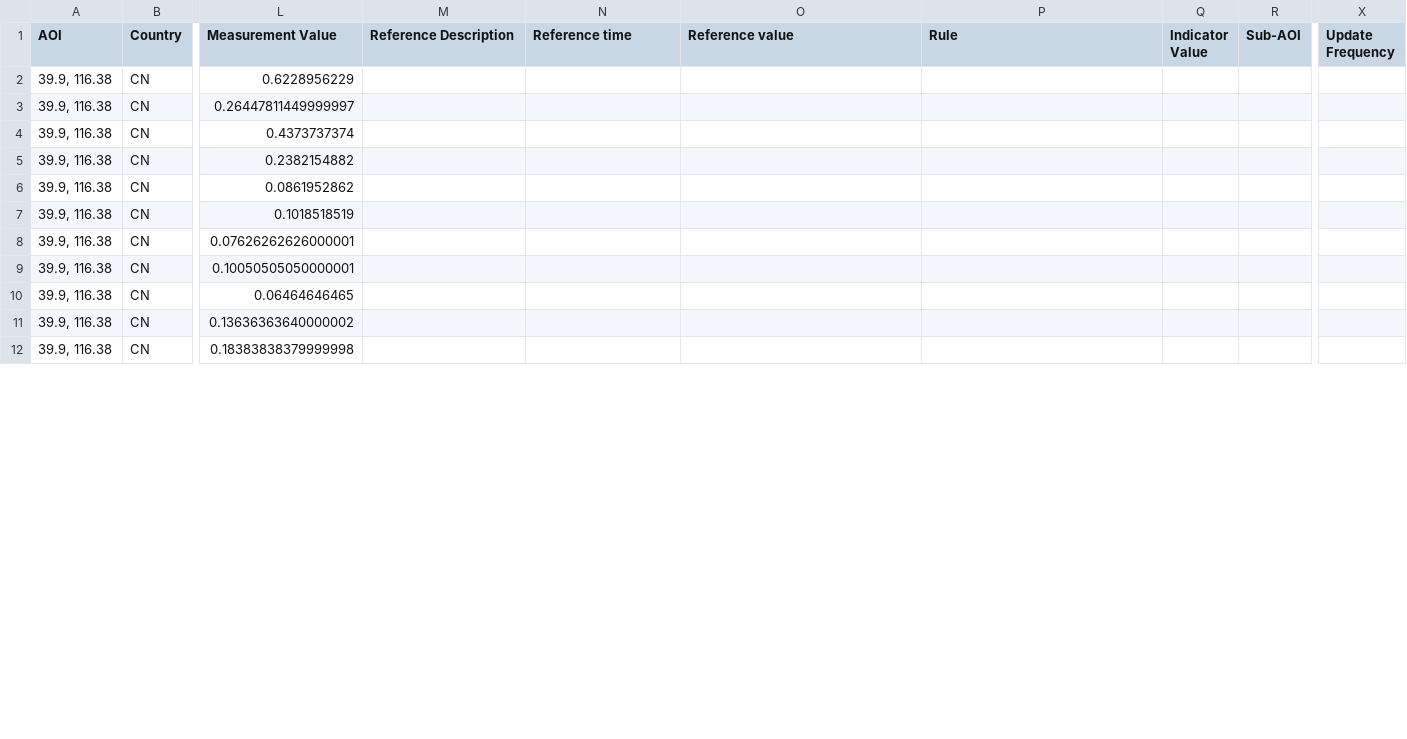
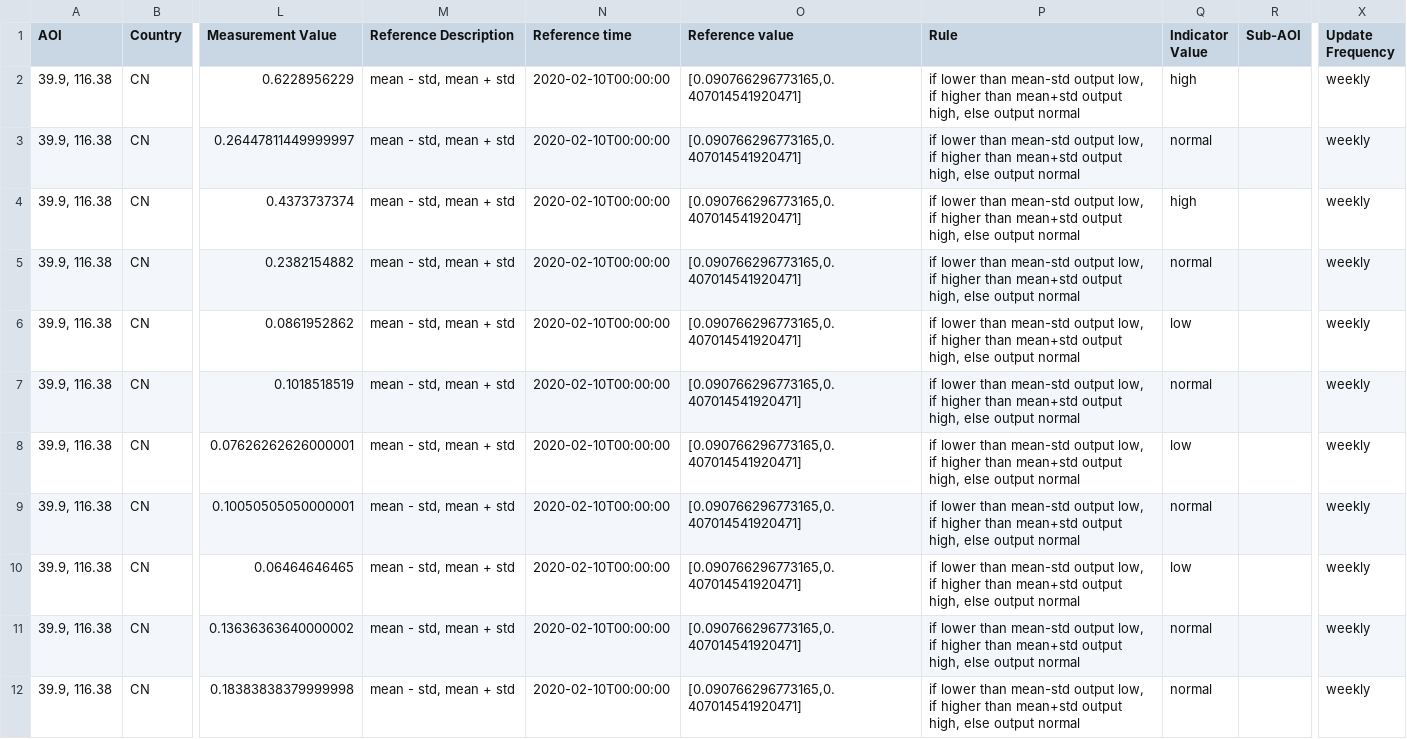
Before and after one commit to eurodatacube/eodash, a CSV file: app/public/data/trilateral/E8.csv, drawn as a sheet; only a part is shown, gaps mark what is left out; the diff covers the shown part only; the diff names each change by its address in the sheet, - before the commit and + after, or states it on an @@ line.

Commit message:
Update E8.csv

```diff
--- a/app/public/data/trilateral/E8.csv
+++ b/app/public/data/trilateral/E8.csv
-M2:M12 (Reference Description): (empty)
+M2:M12 (Reference Description): mean - std, mean + std
-N2:N12 (Reference time): (empty)
+N2:N12 (Reference time): 2020-02-10T00:00:00
-O2:O12 (Reference value): (empty)
+O2:O12 (Reference value): [0.090766296773165,0.407014541920471]
-P2:P12 (Rule): (empty)
+P2:P12 (Rule): if lower than mean-std output low, if higher than mean+std output high, else output normal
-Q2 (Indicator Value): (empty)
+Q2 (Indicator Value): high
-X2:X12 (Update Frequency): (empty)
+X2:X12 (Update Frequency): weekly
-Q3 (Indicator Value): (empty)
+Q3 (Indicator Value): normal
-Q4 (Indicator Value): (empty)
+Q4 (Indicator Value): high
-Q5 (Indicator Value): (empty)
+Q5 (Indicator Value): normal
-Q6 (Indicator Value): (empty)
+Q6 (Indicator Value): low
-Q7 (Indicator Value): (empty)
+Q7 (Indicator Value): normal
-Q8 (Indicator Value): (empty)
+Q8 (Indicator Value): low
-Q9 (Indicator Value): (empty)
+Q9 (Indicator Value): normal
-Q10 (Indicator Value): (empty)
+Q10 (Indicator Value): low
-Q11:Q12 (Indicator Value): (empty)
+Q11:Q12 (Indicator Value): normal
```
Also changed, not shown: 66 edited cells elsewhere in this file.
